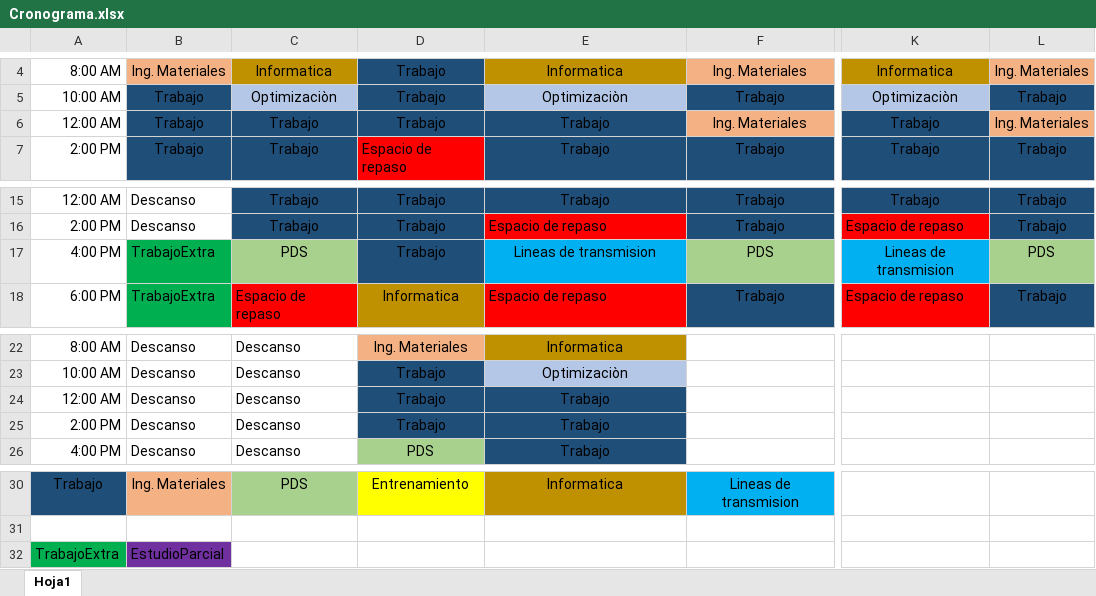
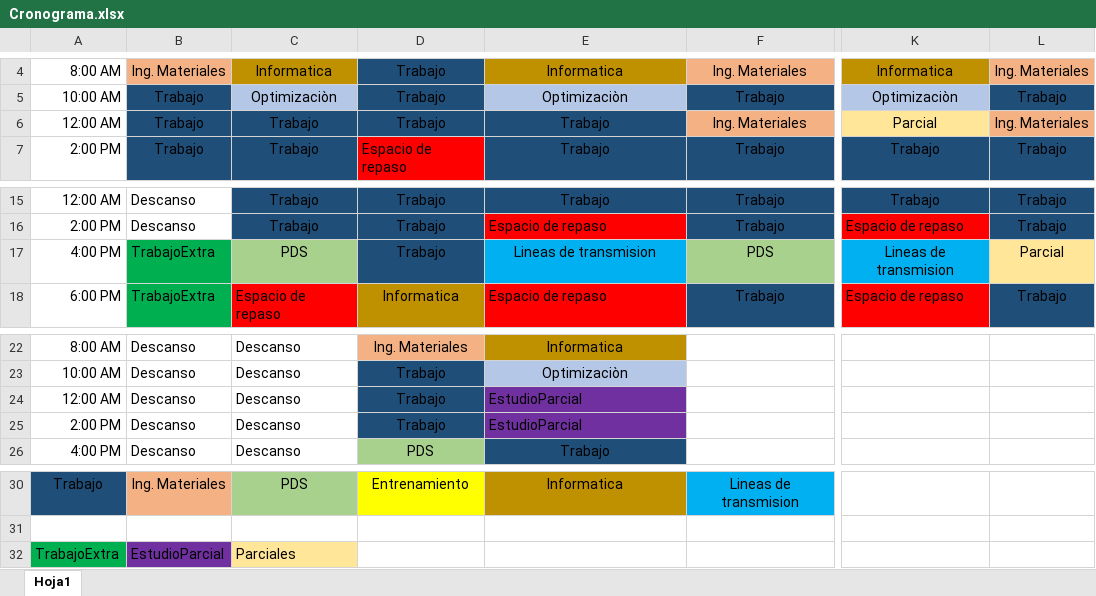
Before and after one commit to cmesaroldan/cronograma-info, an Excel workbook: Cronograma.xlsx, sheet Hoja1, drawn as a sheet; only a part is shown, gaps mark what is left out; values as stored, in another font and other column widths than the file's, no borders; the diff names each change by its address in the sheet, - before the commit and + after, or states it on an @@ line.

Commit message:
Confirmadas algunas fechas de parciales

```diff
--- a/Cronograma.xlsx (sheet Hoja1)
+++ b/Cronograma.xlsx (sheet Hoja1)
-K6: Trabajo
+K6: Parcial
-K6 fill: #1F4E79
+K6 fill: #FFE699
-L17: PDS
+L17: Parcial
-L17 fill: #A9D18E
+L17 fill: #FFE699
-E24:E25: Trabajo
+E24:E25: EstudioParcial
@@ E24:E25 fill: #1F4E79 → #7030A0, alignment: center → left @@
-C32: (empty)
+C32: Parciales
-C32 fill: none
+C32 fill: #FFE699
```
